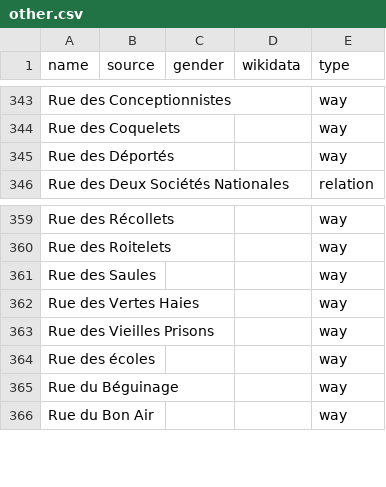
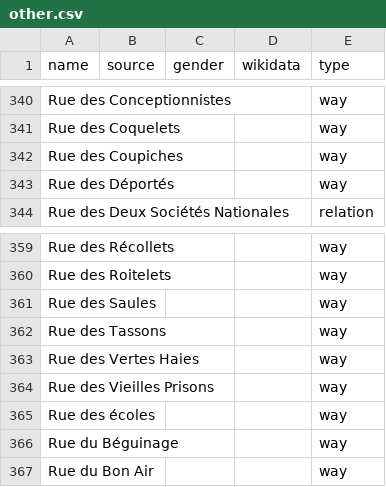
Before and after one commit to EqualStreetNames/equalstreetnames-nivelles, a CSV file: data/other.csv, drawn as a sheet; only a part is shown, gaps mark what is left out; the diff covers the shown part only; the diff names each change by its address in the sheet, - before the commit and + after, or states it on an @@ line.

```diff
--- a/data/other.csv
+++ b/data/other.csv
+row 342: Rue des Coupiches |  |  |  | way
+row 362: Rue des Tassons |  |  |  | way
```
Also changed, not shown: 4 added rows and 5 removed rows elsewhere in this file, data/gender.csv, 3 other files.
